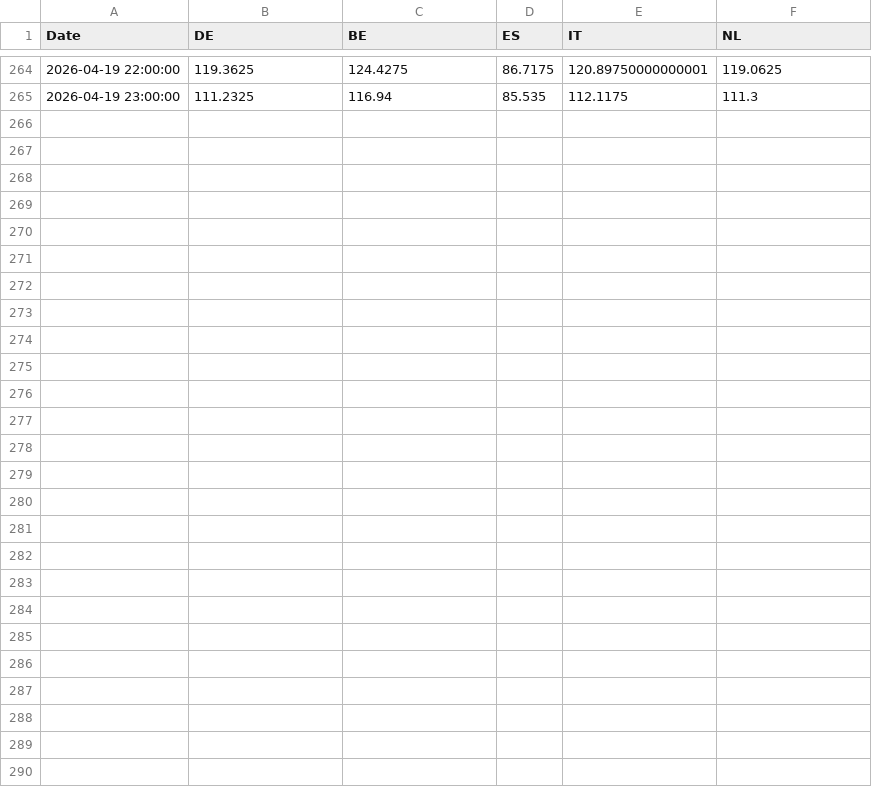
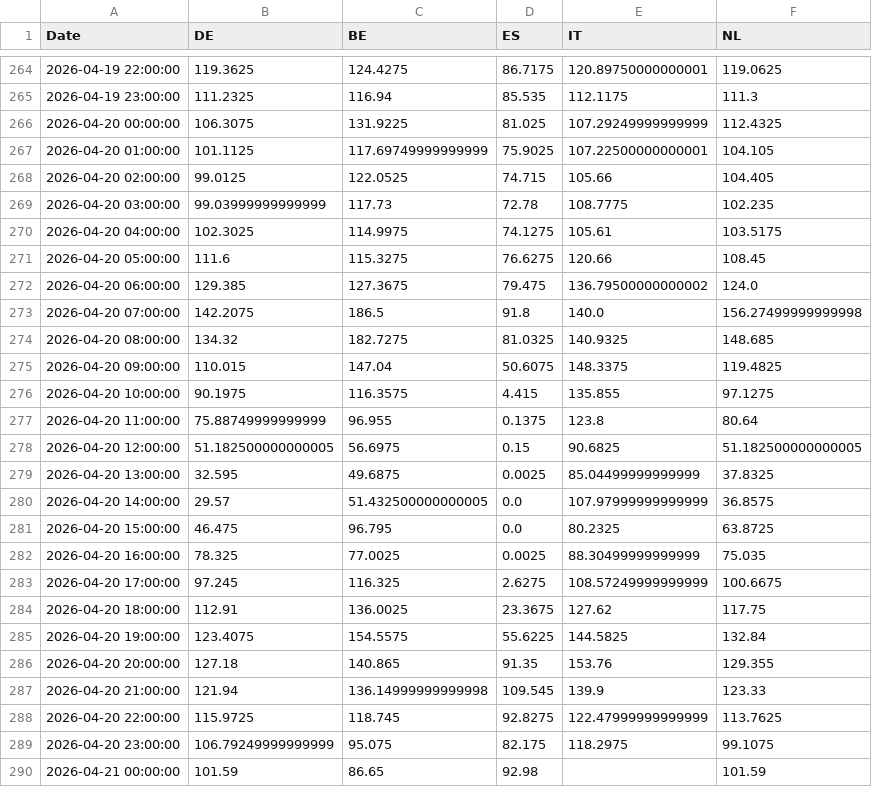
Before and after one commit to TomSRemy/PPA-Dashboard, a CSV file: ppa_dashboard/data/xborder_da_prices.csv, drawn as a sheet; only a part is shown, gaps mark what is left out; the diff covers the shown part only.

```diff
--- a/ppa_dashboard/data/xborder_da_prices.csv
+++ b/ppa_dashboard/data/xborder_da_prices.csv
@@ -265 +265,26 @@ Date,DE,BE,ES,IT,NL
 2026-04-19 23:00:00,111.2325,116.94,85.535,112.1175,111.3
+2026-04-20 00:00:00,106.3075,131.9225,81.025,107.29249999999999,112.4325
+2026-04-20 01:00:00,101.1125,117.69749999999999,75.9025,107.22500000000001,104.105
+2026-04-20 02:00:00,99.0125,122.0525,74.715,105.66,104.405
+2026-04-20 03:00:00,99.03999999999999,117.73,72.78,108.7775,102.235
+2026-04-20 04:00:00,102.3025,114.9975,74.1275,105.61,103.5175
+2026-04-20 05:00:00,111.6,115.3275,76.6275,120.66,108.45
+2026-04-20 06:00:00,129.385,127.3675,79.475,136.79500000000002,124.0
+2026-04-20 07:00:00,142.2075,186.5,91.8,140.0,156.27499999999998
+2026-04-20 08:00:00,134.32,182.7275,81.0325,140.9325,148.685
+2026-04-20 09:00:00,110.015,147.04,50.6075,148.3375,119.4825
+2026-04-20 10:00:00,90.1975,116.3575,4.415,135.855,97.1275
+2026-04-20 11:00:00,75.88749999999999,96.955,0.1375,123.8,80.64
+2026-04-20 12:00:00,51.182500000000005,56.6975,0.15,90.6825,51.182500000000005
+2026-04-20 13:00:00,32.595,49.6875,0.0025,85.04499999999999,37.8325
+2026-04-20 14:00:00,29.57,51.432500000000005,0.0,107.97999999999999,36.8575
+2026-04-20 15:00:00,46.475,96.795,0.0,80.2325,63.8725
+2026-04-20 16:00:00,78.325,77.0025,0.0025,88.30499999999999,75.035
+2026-04-20 17:00:00,97.245,116.325,2.6275,108.57249999999999,100.6675
+2026-04-20 18:00:00,112.91,136.0025,23.3675,127.62,117.75
+2026-04-20 19:00:00,123.4075,154.5575,55.6225,144.5825,132.84
+2026-04-20 20:00:00,127.18,140.865,91.35,153.76,129.355
+2026-04-20 21:00:00,121.94,136.14999999999998,109.545,139.9,123.33
+2026-04-20 22:00:00,115.9725,118.745,92.8275,122.47999999999999,113.7625
+2026-04-20 23:00:00,106.79249999999999,95.075,82.175,118.2975,99.1075
+2026-04-21 00:00:00,101.59,86.65,92.98,,101.59
```
Also changed, not shown: 11 edited cells elsewhere in this file, ppa_dashboard/data/fcr_prices.csv.
